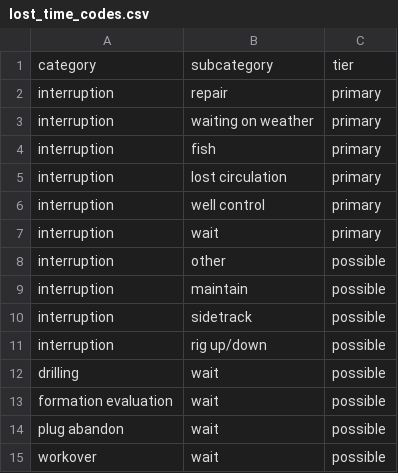
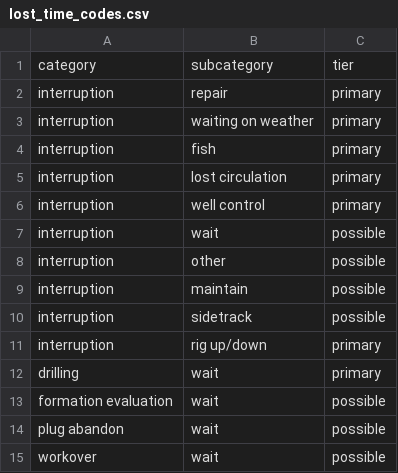
Before and after one commit to CryptoGuy1/well-operations-agent-platform, a CSV file: warehouse/seeds/lost_time_codes.csv, drawn as a sheet.

```diff
--- a/warehouse/seeds/lost_time_codes.csv
+++ b/warehouse/seeds/lost_time_codes.csv
@@ -6,3 +6,3 @@ interruption,lost circulation,primary
 interruption,well control,primary
-interruption,wait,primary
+interruption,wait,possible
 interruption,other,possible
@@ -10,4 +10,4 @@ interruption,maintain,possible
 interruption,sidetrack,possible
-interruption,rig up/down,possible
-drilling,wait,possible
+interruption,rig up/down,primary
+drilling,wait,primary
 formation evaluation,wait,possible
```
Also changed, not shown: 3 other files.
